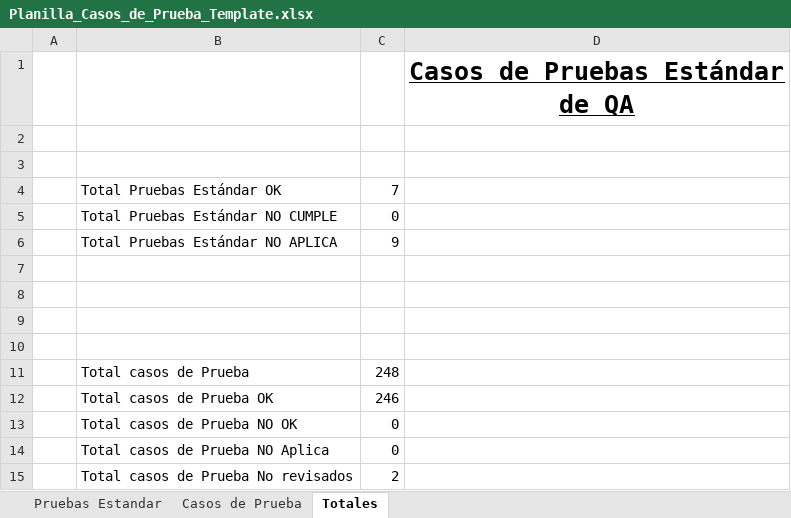
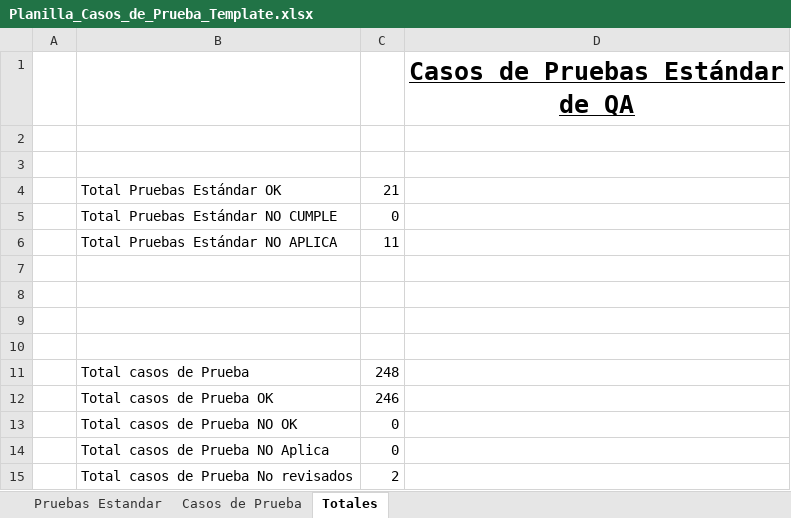
Before and after one commit to ncxlas/FitSearch, an Excel workbook: FASE 2/Evidencias Proyecto/Evidencias de documentación/Plan de Pruebas/Planilla_Casos_de_Prueba_Template.xlsx, sheet Totales, drawn as a sheet; values as stored, in another font and other column widths than the file's, no borders; charts and pictures not drawn; the diff names each change by its address in the sheet, - before the commit and + after, or states it on an @@ line.

```diff
--- a/FASE 2/Evidencias Proyecto/Evidencias de documentación/Plan de Pruebas/Planilla_Casos_de_Prueba_Template.xlsx (sheet Totales)
+++ b/FASE 2/Evidencias Proyecto/Evidencias de documentación/Plan de Pruebas/Planilla_Casos_de_Prueba_Template.xlsx (sheet Totales)
-C4: 7
+C4: 21
-C6: 9
+C6: 11
```
Also changed, not shown: sheet Pruebas Estandar, FASE 2/Evidencias Proyecto/Evidencias de documentación/Sprint 5/PMOInformatica_Plantilla_de_Sprint_Backlog.xlsx, 7 other files.
